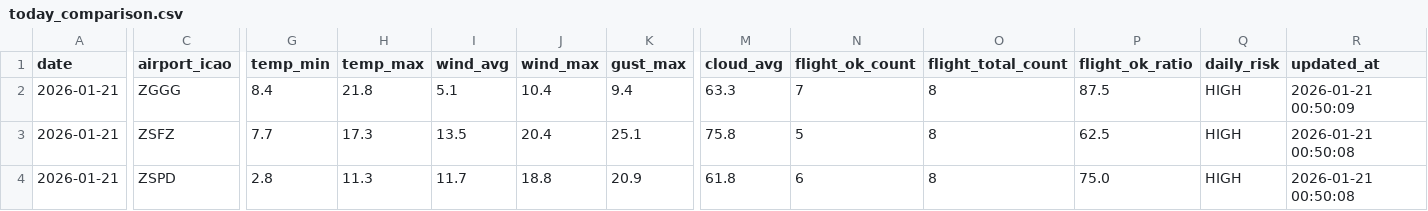
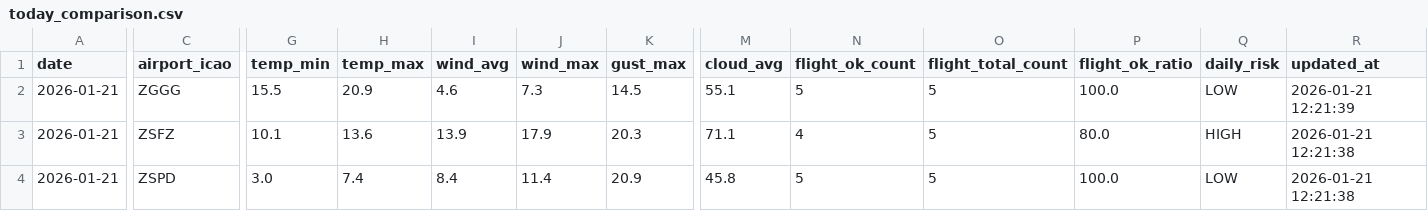
Before and after one commit to s0914712/pla-data-dashboard, a CSV file: data/today_comparison.csv, drawn as a sheet; only a part is shown, gaps mark what is left out; the diff names each change by its address in the sheet, - before the commit and + after, or states it on an @@ line.

```diff
--- a/data/today_comparison.csv
+++ b/data/today_comparison.csv
-G2 (temp_min): 8.4
+G2 (temp_min): 15.5
-H2 (temp_max): 21.8
+H2 (temp_max): 20.9
-I2 (wind_avg): 5.1
+I2 (wind_avg): 4.6
-J2 (wind_max): 10.4
+J2 (wind_max): 7.3
-K2 (gust_max): 9.4
+K2 (gust_max): 14.5
-M2 (cloud_avg): 63.3
+M2 (cloud_avg): 55.1
-N2 (flight_ok_count): 7
+N2 (flight_ok_count): 5
-O2:O4 (flight_total_count): 8
+O2:O4 (flight_total_count): 5
-P2 (flight_ok_ratio): 87.5
+P2 (flight_ok_ratio): 100.0
-Q2 (daily_risk): HIGH
+Q2 (daily_risk): LOW
-R2 (updated_at): 2026-01-21 00:50:09
+R2 (updated_at): 2026-01-21 12:21:39
-G3 (temp_min): 7.7
+G3 (temp_min): 10.1
-H3 (temp_max): 17.3
+H3 (temp_max): 13.6
-I3 (wind_avg): 13.5
+I3 (wind_avg): 13.9
-J3 (wind_max): 20.4
+J3 (wind_max): 17.9
-K3 (gust_max): 25.1
+K3 (gust_max): 20.3
-M3 (cloud_avg): 75.8
+M3 (cloud_avg): 71.1
-N3 (flight_ok_count): 5
+N3 (flight_ok_count): 4
-P3 (flight_ok_ratio): 62.5
+P3 (flight_ok_ratio): 80.0
-R3:R4 (updated_at): 2026-01-21 00:50:08
+R3:R4 (updated_at): 2026-01-21 12:21:38
-G4 (temp_min): 2.8
+G4 (temp_min): 3.0
-H4 (temp_max): 11.3
+H4 (temp_max): 7.4
-I4 (wind_avg): 11.7
+I4 (wind_avg): 8.4
-J4 (wind_max): 18.8
+J4 (wind_max): 11.4
-M4 (cloud_avg): 61.8
+M4 (cloud_avg): 45.8
-N4 (flight_ok_count): 6
+N4 (flight_ok_count): 5
-P4 (flight_ok_ratio): 75.0
+P4 (flight_ok_ratio): 100.0
-Q4 (daily_risk): HIGH
+Q4 (daily_risk): LOW
```
Also changed, not shown: data/airport_weather_forecast.csv.
